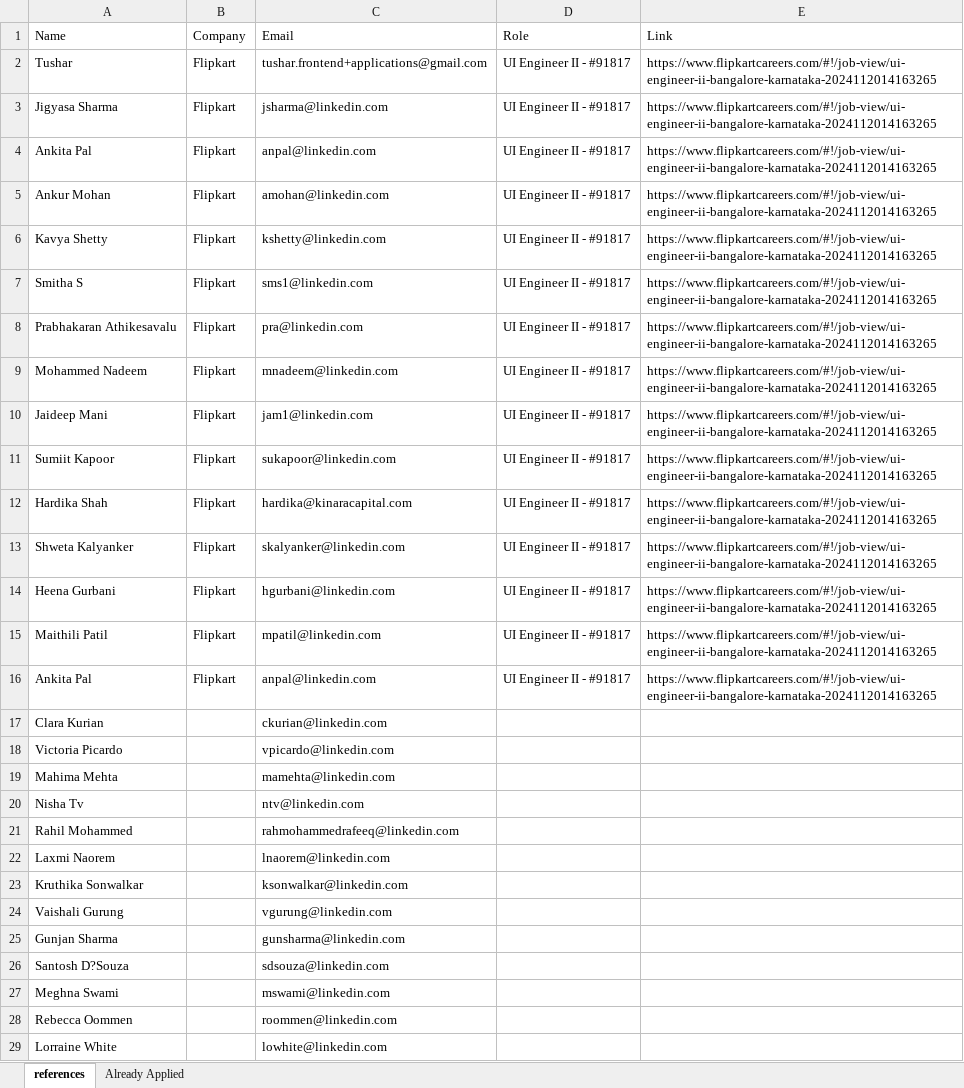
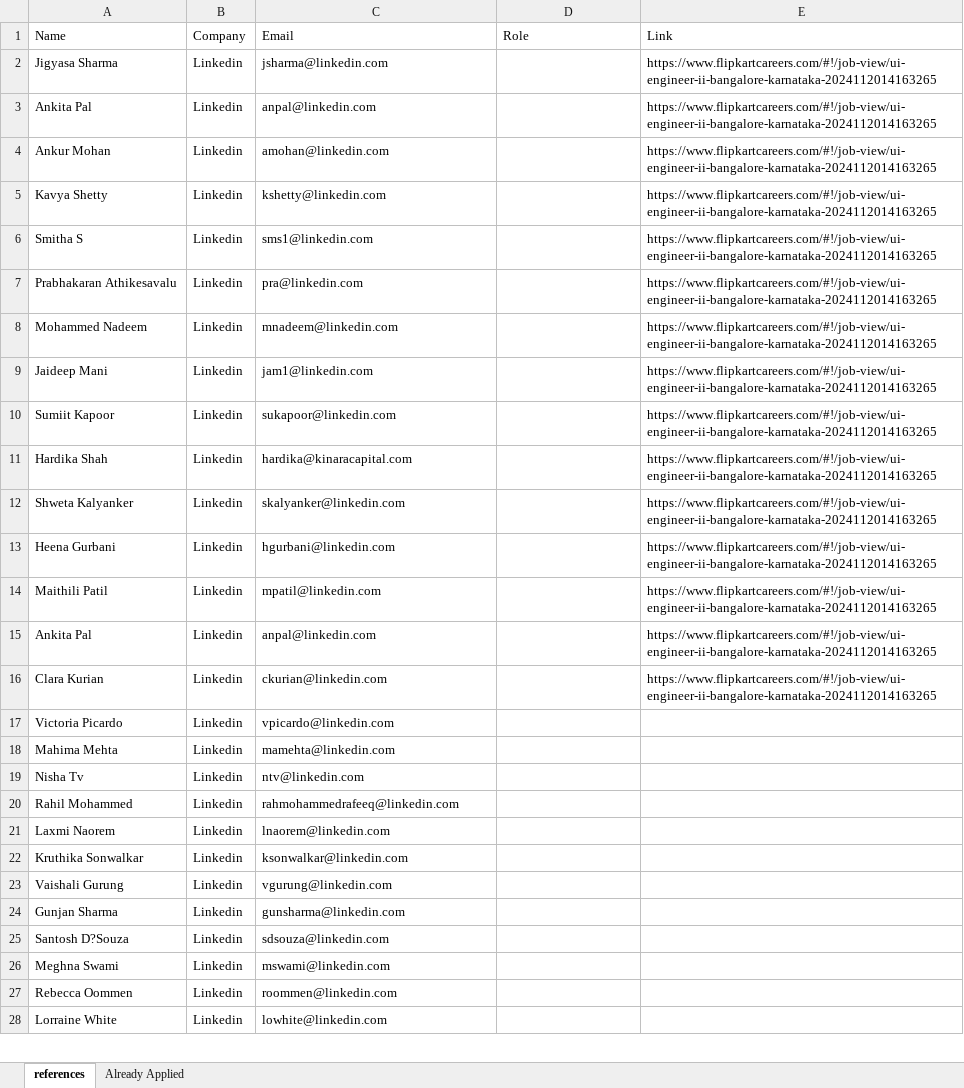
Before and after one commit to tushartiwari7/hunt, an Excel workbook: referrals.xlsx, sheet references, drawn as a sheet; only a part is shown; values as stored, in another font and other column widths than the file's, no borders; removed rows and columns are numbered as before the commit, all else as after; the diff covers the shown part only; the diff names each change by its address in the sheet, - before the commit and + after, or states it on an @@ line.

Commit message:
linkedin application

```diff
--- a/referrals.xlsx (sheet references)
+++ b/referrals.xlsx (sheet references)
-row 2: Tushar | Flipkart | tushar.frontend+applications@gmail.com | UI Engineer II - #91817 | https://www.flipkartcareers.com/#!/job-view/ui-engineer-ii-bangalore-karnataka-2024112014163265
-B2:B15: Flipkart
+B2:B15: Linkedin
-D2:D15: UI Engineer II - #91817
+D2:D15: (empty)
-B16:B28: (empty)
+B16:B28: Linkedin
-E16: (empty)
+E16: https://www.flipkartcareers.com/#!/job-view/ui-engineer-ii-bangalore-karnataka-2024112014163265
```
Also changed, not shown: 1 added row and 11 edited cells elsewhere in this sheet, 4 other files.
